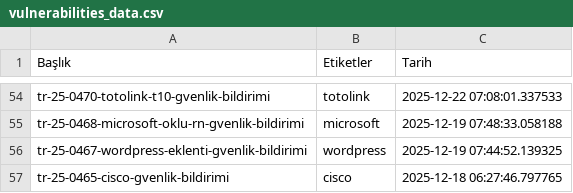
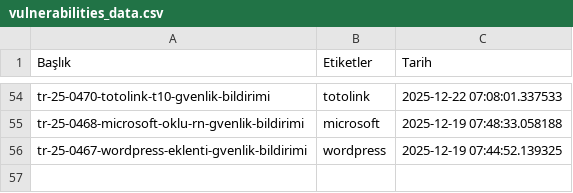
Before and after one commit to emregulerr/usom-zafiyet-panosu, a CSV file: output/vulnerabilities_data.csv, drawn as a sheet; only a part is shown, gaps mark what is left out; the diff names each change by its address in the sheet, - before the commit and + after, or states it on an @@ line.

```diff
--- a/output/vulnerabilities_data.csv
+++ b/output/vulnerabilities_data.csv
-row 57: tr-25-0465-cisco-gvenlik-bildirimi | cisco | 2025-12-18 06:27:46.797765
```
Also changed, not shown: 3 other files.
